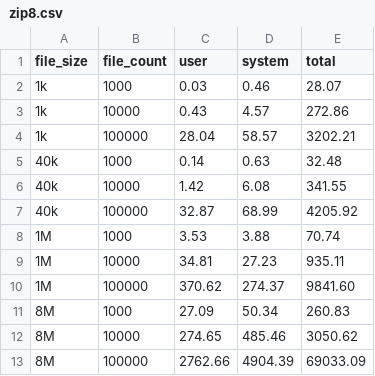
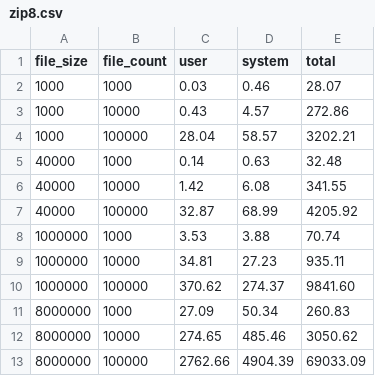
Before and after one commit to svemeyer/SmallFiles, a CSV file: src/main/resources/csv/zip8.csv, drawn as a sheet.

Commit message:
fix zip8.csv file size column

```diff
--- a/src/main/resources/csv/zip8.csv
+++ b/src/main/resources/csv/zip8.csv
@@ -1,13 +1,13 @@
 file_size,file_count,user,system,total
-1k,1000,0.03,0.46,28.07
-1k,10000,0.43,4.57,272.86
-1k,100000,28.04,58.57,3202.21
-40k,1000,0.14,0.63,32.48
-40k,10000,1.42,6.08,341.55
-40k,100000,32.87,68.99,4205.92
-1M,1000,3.53,3.88,70.74
-1M,10000,34.81,27.23,935.11
-1M,100000,370.62,274.37,9841.60
-8M,1000,27.09,50.34,260.83
-8M,10000,274.65,485.46,3050.62
-8M,100000,2762.66,4904.39,69033.09
+1000,1000,0.03,0.46,28.07
+1000,10000,0.43,4.57,272.86
+1000,100000,28.04,58.57,3202.21
+40000,1000,0.14,0.63,32.48
+40000,10000,1.42,6.08,341.55
+40000,100000,32.87,68.99,4205.92
+1000000,1000,3.53,3.88,70.74
+1000000,10000,34.81,27.23,935.11
+1000000,100000,370.62,274.37,9841.60
+8000000,1000,27.09,50.34,260.83
+8000000,10000,274.65,485.46,3050.62
+8000000,100000,2762.66,4904.39,69033.09
```
